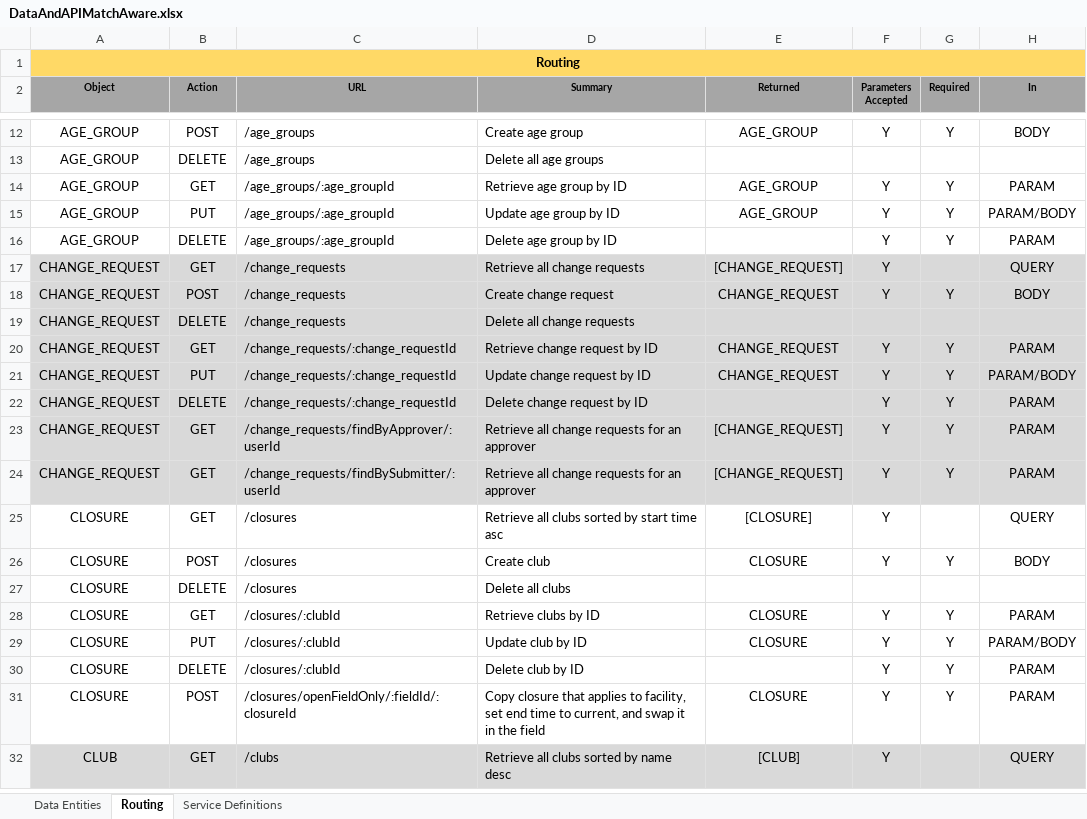
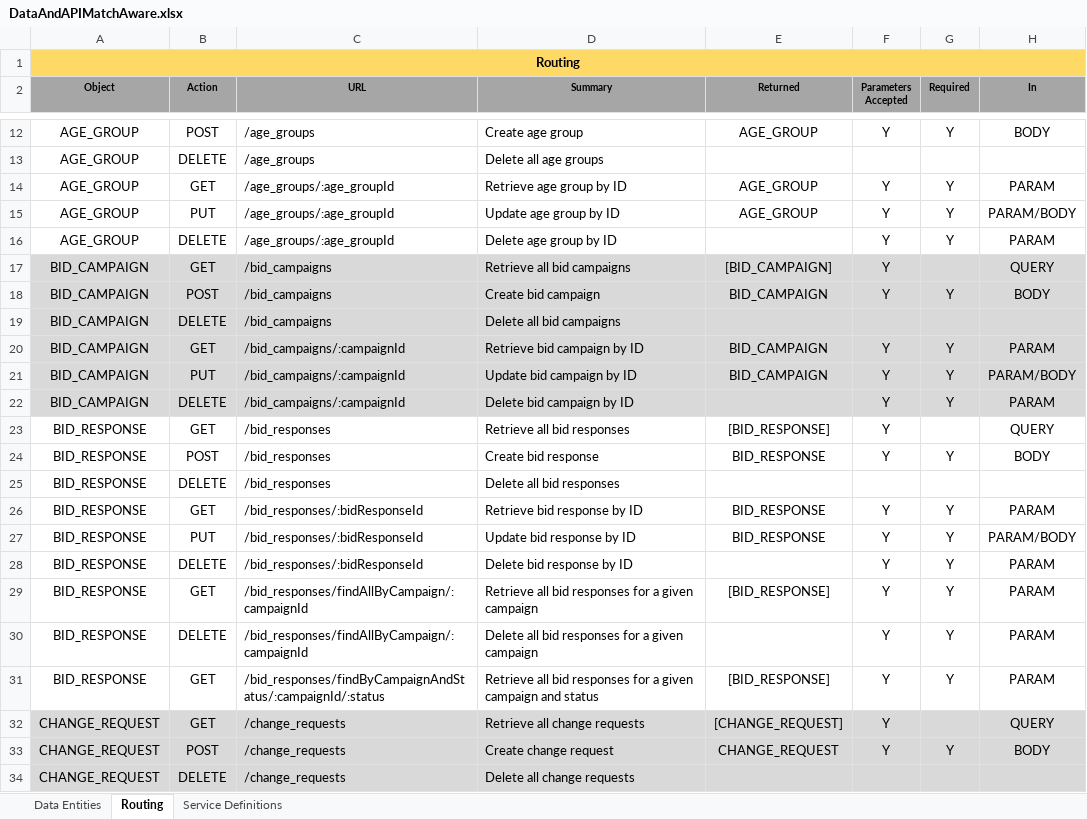
Before and after one commit to patrickborrelli/match-aware, an Excel workbook: documentation/DataAndAPIMatchAware.xlsx, sheet Routing, drawn as a sheet; only a part is shown, gaps mark what is left out; the shorter side is filled out with more unchanged rows; values as stored, in another font and other column widths than the file's, no borders; the diff names each change by its address in the sheet, - before the commit and + after, or states it on an @@ line.

Commit message:
corrections

```diff
--- a/documentation/DataAndAPIMatchAware.xlsx (sheet Routing)
+++ b/documentation/DataAndAPIMatchAware.xlsx (sheet Routing)
+row 17: BID_CAMPAIGN | GET | /bid_campaigns | Retrieve all bid campaigns | [BID_CAMPAIGN] | Y |  | QUERY
+row 18: BID_CAMPAIGN | POST | /bid_campaigns | Create bid campaign | BID_CAMPAIGN | Y | Y | BODY
+row 19: BID_CAMPAIGN | DELETE | /bid_campaigns | Delete all bid campaigns
+row 20: BID_CAMPAIGN | GET | /bid_campaigns/:campaignId | Retrieve bid campaign by ID | BID_CAMPAIGN | Y | Y | PARAM
+row 21: BID_CAMPAIGN | PUT | /bid_campaigns/:campaignId | Update bid campaign by ID | BID_CAMPAIGN | Y | Y | PARAM/BODY
+row 22: BID_CAMPAIGN | DELETE | /bid_campaigns/:campaignId | Delete bid campaign by ID |  | Y | Y | PARAM
+row 23: BID_RESPONSE | GET | /bid_responses | Retrieve all bid responses | [BID_RESPONSE] | Y |  | QUERY
+row 24: BID_RESPONSE | POST | /bid_responses | Create bid response | BID_RESPONSE | Y | Y | BODY
+row 25: BID_RESPONSE | DELETE | /bid_responses | Delete all bid responses
+row 26: BID_RESPONSE | GET | /bid_responses/:bidResponseId | Retrieve bid response by ID | BID_RESPONSE | Y | Y | PARAM
+row 27: BID_RESPONSE | PUT | /bid_responses/:bidResponseId | Update bid response by ID | BID_RESPONSE | Y | Y | PARAM/BODY
+row 28: BID_RESPONSE | DELETE | /bid_responses/:bidResponseId | Delete bid response by ID |  | Y | Y | PARAM
+row 29: BID_RESPONSE | GET | /bid_responses/findAllByCampaign/:campaignId | Retrieve all bid responses for a given campaign | [BID_RESPONSE] | Y | Y | PARAM
+row 30: BID_RESPONSE | DELETE | /bid_responses/findAllByCampaign/:campaignId | Delete all bid responses for a given campaign |  | Y | Y | PARAM
+row 31: BID_RESPONSE | GET | /bid_responses/findByCampaignAndStatus/:campaignId/:status | Retrieve all bid responses for a given campaign and status | [BID_RESPONSE] | Y | Y | PARAM
```
Also changed, not shown: sheet Data Entities.
